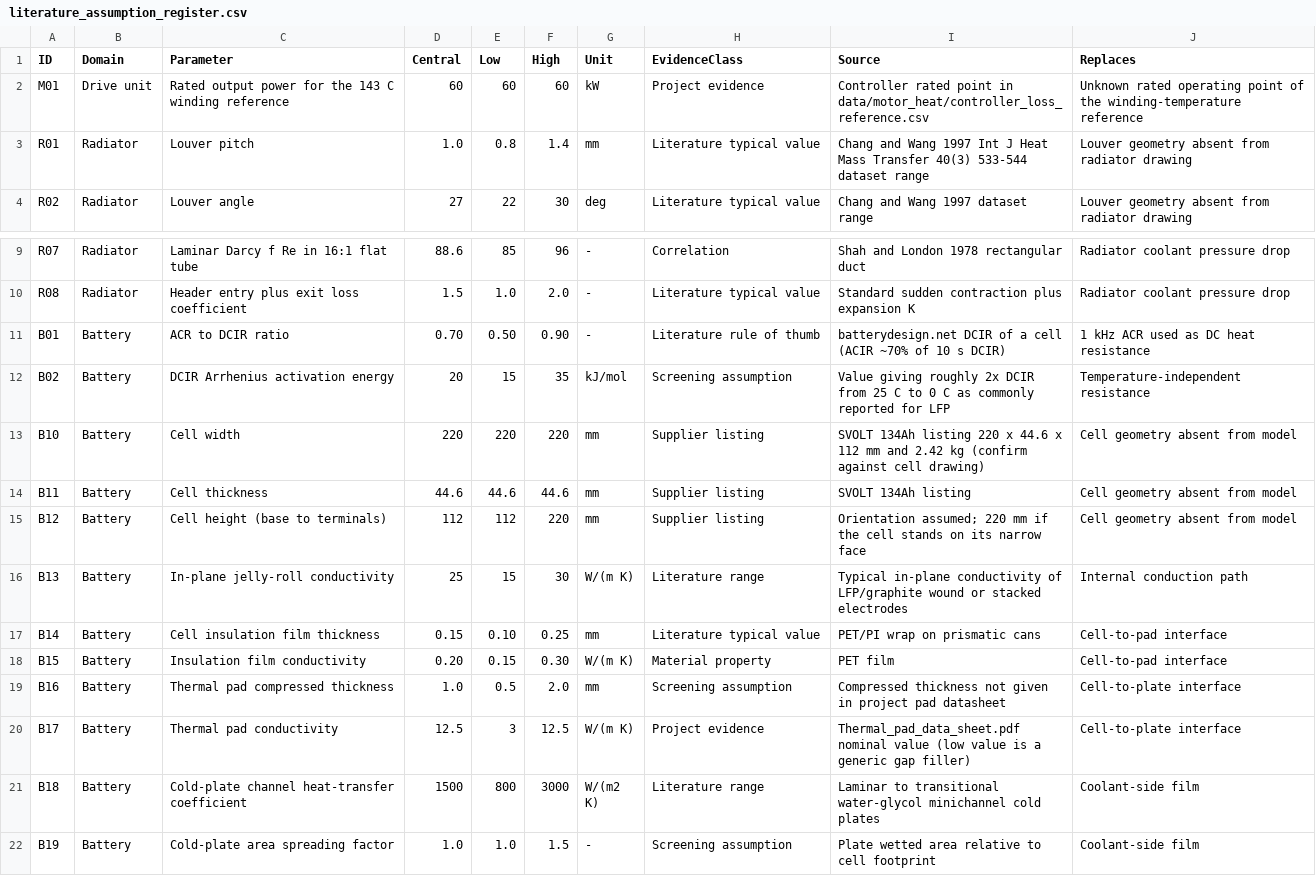
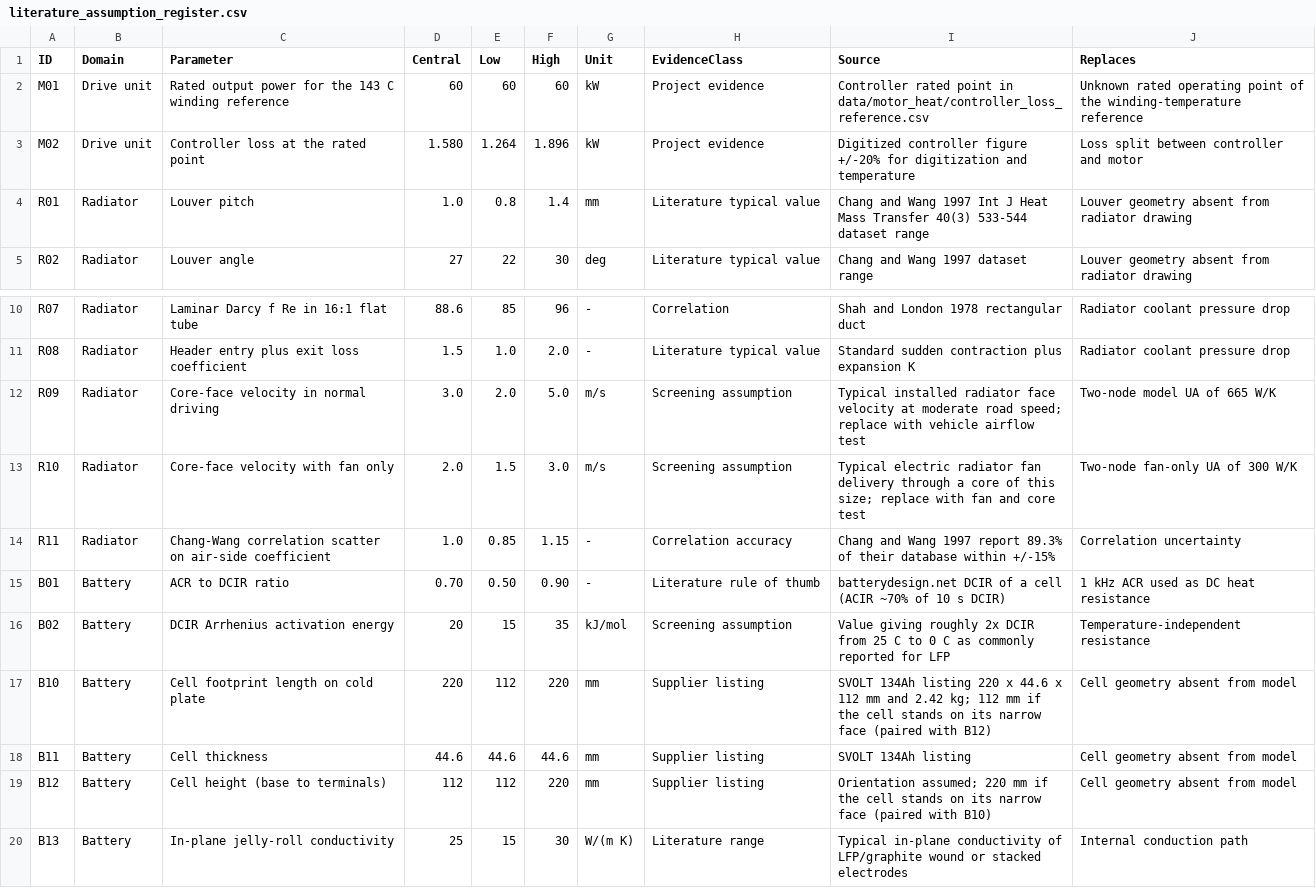
Before and after one commit to Hussnain-Al/ev-thermal-analysis-framework, a CSV file: data/literature/literature_assumption_register.csv, drawn as a sheet; only a part is shown, gaps mark what is left out; the shorter side is filled out with more unchanged rows.

```diff
--- a/data/literature/literature_assumption_register.csv
+++ b/data/literature/literature_assumption_register.csv
@@ -2,2 +2,3 @@ ID,Domain,Parameter,Central,Low,High,Unit,EvidenceClass,Source,Replaces
 M01,Drive unit,Rated output power for the 143 C winding reference,60,60,60,kW,Project evidence,Controller rated point in data/motor_heat/controller_loss_reference.csv,Unknown rated operating point of the winding-temperature reference
+M02,Drive unit,Controller loss at the rated point,1.580,1.264,1.896,kW,Project evidence,Digitized controller figure +/-20% for digitization and temperature,Loss split between controller and motor
 R01,Radiator,Louver pitch,1.0,0.8,1.4,mm,Literature typical value,Chang and Wang 1997 Int J Heat Mass Transfer 40(3) 533-544 dataset range,Louver geometry absent from radiator drawing
@@ -10,7 +11,10 @@ R07,Radiator,Laminar Darcy f Re in 16:1 flat tube,88.6,85,96,-,Correlation,Shah
 R08,Radiator,Header entry plus exit loss coefficient,1.5,1.0,2.0,-,Literature typical value,Standard sudden contraction plus expansion K,Radiator coolant pressure drop
+R09,Radiator,Core-face velocity in normal driving,3.0,2.0,5.0,m/s,Screening assumption,Typical installed radiator face velocity at moderate road speed; replace with vehicle airflow test,Two-node model UA of 665 W/K
+R10,Radiator,Core-face velocity with fan only,2.0,1.5,3.0,m/s,Screening assumption,Typical electric radiator fan delivery through a core of this size; replace with fan and core test,Two-node fan-only UA of 300 W/K
+R11,Radiator,Chang-Wang correlation scatter on air-side coefficient,1.0,0.85,1.15,-,Correlation accuracy,Chang and Wang 1997 report 89.3% of their database within +/-15%,Correlation uncertainty
 B01,Battery,ACR to DCIR ratio,0.70,0.50,0.90,-,Literature rule of thumb,batterydesign.net DCIR of a cell (ACIR ~70% of 10 s DCIR),1 kHz ACR used as DC heat resistance
 B02,Battery,DCIR Arrhenius activation energy,20,15,35,kJ/mol,Screening assumption,Value giving roughly 2x DCIR from 25 C to 0 C as commonly reported for LFP,Temperature-independent resistance
-B10,Battery,Cell width,220,220,220,mm,Supplier listing,SVOLT 134Ah listing 220 x 44.6 x 112 mm and 2.42 kg (confirm against cell drawing),Cell geometry absent from model
+B10,Battery,Cell footprint length on cold plate,220,112,220,mm,Supplier listing,SVOLT 134Ah listing 220 x 44.6 x 112 mm and 2.42 kg; 112 mm if the cell stands on its narrow face (paired with B12),Cell geometry absent from model
 B11,Battery,Cell thickness,44.6,44.6,44.6,mm,Supplier listing,SVOLT 134Ah listing,Cell geometry absent from model
-B12,Battery,Cell height (base to terminals),112,112,220,mm,Supplier listing,Orientation assumed; 220 mm if the cell stands on its narrow face,Cell geometry absent from model
+B12,Battery,Cell height (base to terminals),112,112,220,mm,Supplier listing,Orientation assumed; 220 mm if the cell stands on its narrow face (paired with B10),Cell geometry absent from model
 B13,Battery,In-plane jelly-roll conductivity,25,15,30,W/(m K),Literature range,Typical in-plane conductivity of LFP/graphite wound or stacked electrodes,Internal conduction path
```
Also changed, not shown: 24 other files.
